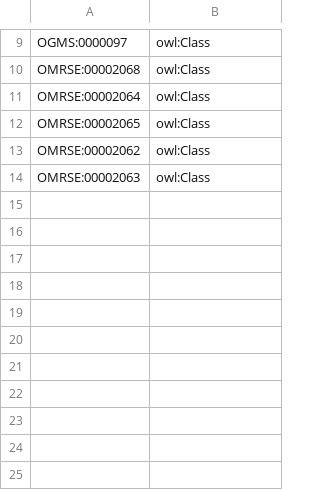
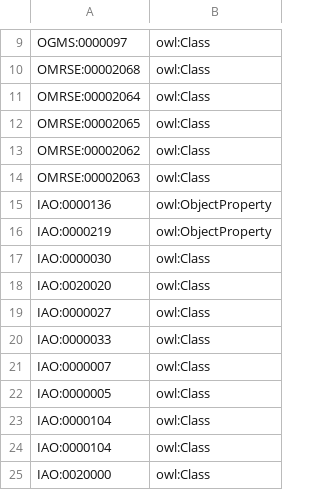
Before and after one commit to mcwdsi/rehabo, a TSV file: src/templates/external_import.tsv, drawn as a sheet; only a part is shown, gaps mark what is left out; the diff names each change by its address in the sheet, - before the commit and + after, or states it on an @@ line.

Commit message:
fixed RO import. Added IAO import. Fixes #25 and fixes #27.

```diff
--- a/src/templates/external_import.tsv
+++ b/src/templates/external_import.tsv
+row 15: IAO:0000136 | owl:ObjectProperty
+row 16: IAO:0000219 | owl:ObjectProperty
+row 17: IAO:0000030 | owl:Class
+row 18: IAO:0020020 | owl:Class
+row 19: IAO:0000027 | owl:Class
+row 20: IAO:0000033 | owl:Class
+row 21: IAO:0000007 | owl:Class
+row 22: IAO:0000005 | owl:Class
+row 23: IAO:0000104 | owl:Class
+row 24: IAO:0000104 | owl:Class
+row 25: IAO:0020000 | owl:Class
```
Also changed, not shown: 13 other files.
